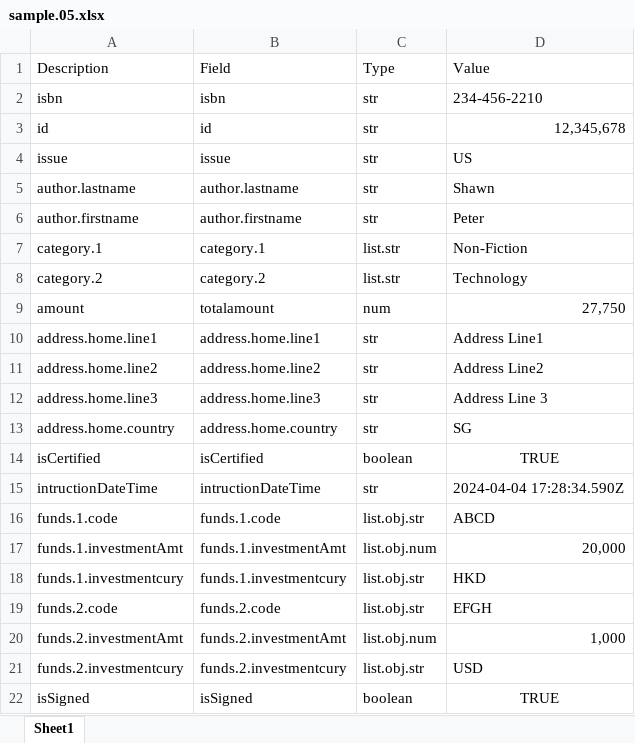
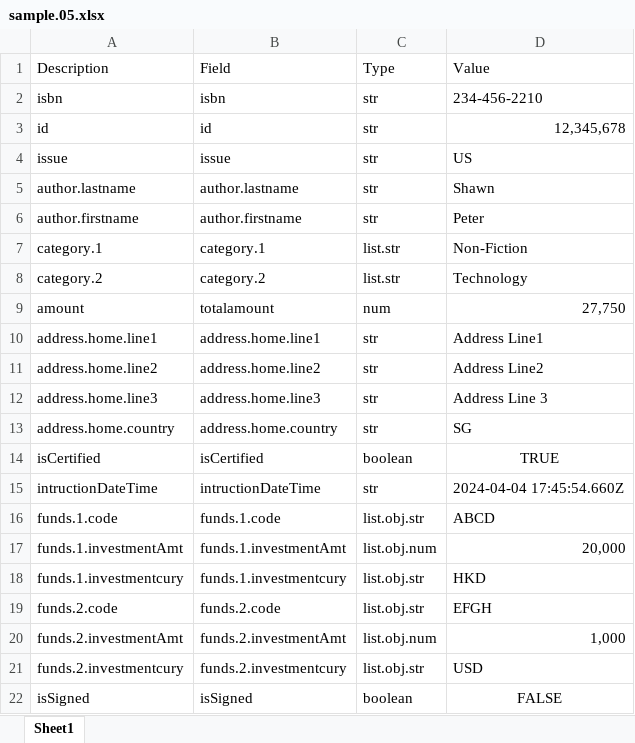
Before and after one commit to joeycmlam/njstool, an Excel workbook: src/app/app-playloader/data/sample.05.xlsx, sheet Sheet1, drawn as a sheet; values as stored, in another font and other column widths than the file's, no borders; the diff names each change by its address in the sheet, - before the commit and + after, or states it on an @@ line.

```diff
--- a/src/app/app-playloader/data/sample.05.xlsx (sheet Sheet1)
+++ b/src/app/app-playloader/data/sample.05.xlsx (sheet Sheet1)
-D15 (Value): 2024-04-04 17:28:34.590Z
+D15 (Value): 2024-04-04 17:45:54.660Z
-D22 (Value): TRUE
+D22 (Value): FALSE
```
Also changed, not shown: 1 other file.
